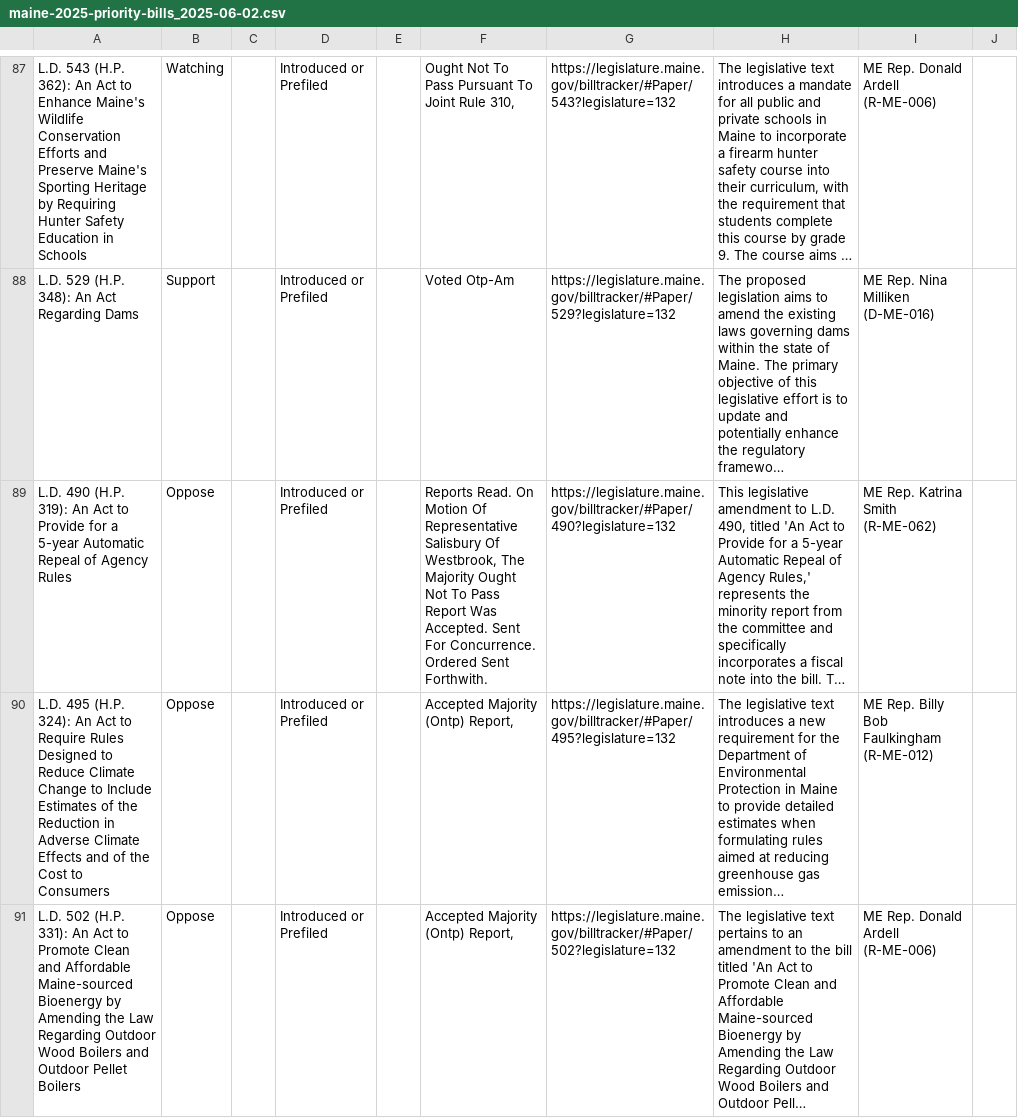
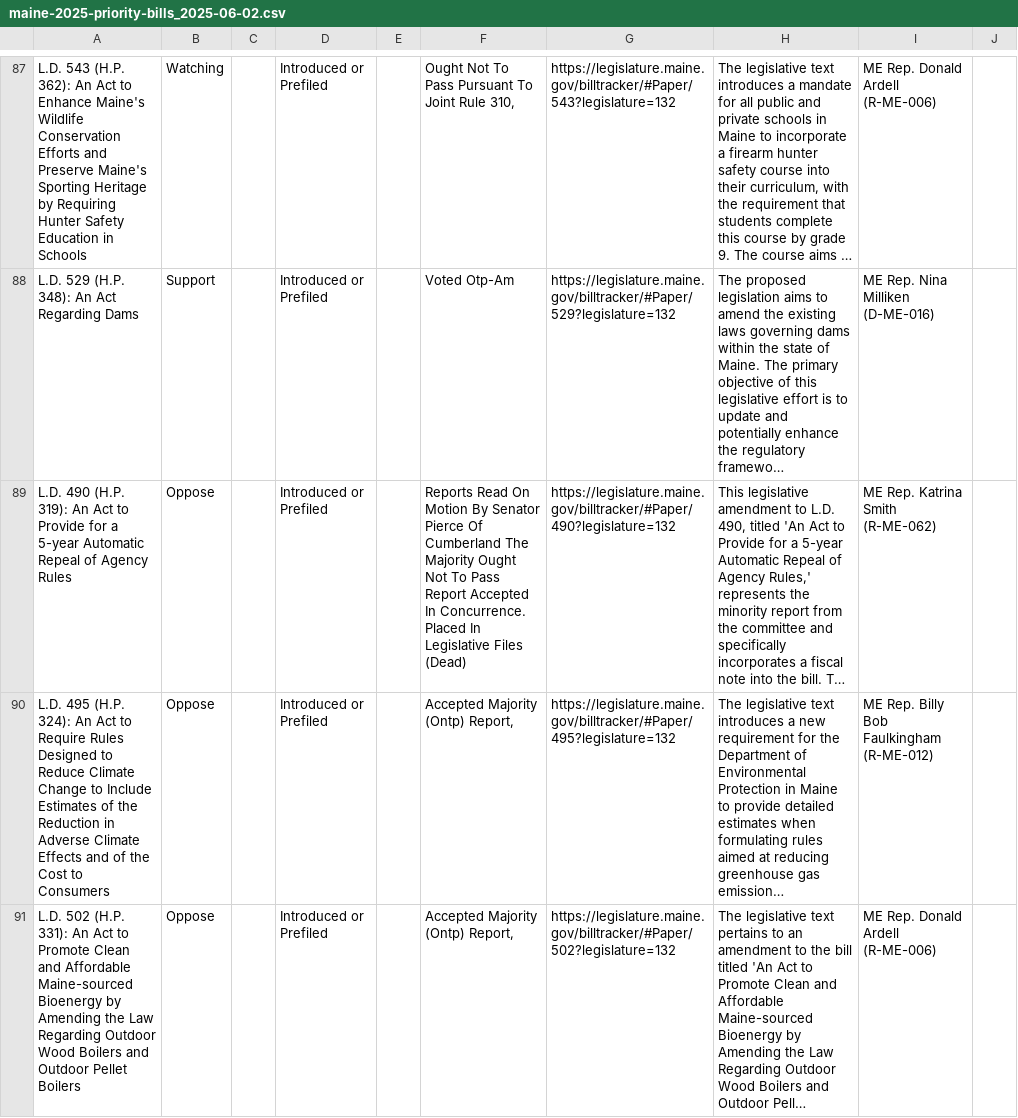
Before and after one commit to PhilipMathieu/scme-tracker, a CSV file: archive/maine-2025-priority-bills_2025-06-02.csv, drawn as a sheet; only a part is shown, gaps mark what is left out; long unchanged cells end in …; the diff names each change by its address in the sheet, - before the commit and + after, or states it on an @@ line.

```diff
--- a/archive/maine-2025-priority-bills_2025-06-02.csv
+++ b/archive/maine-2025-priority-bills_2025-06-02.csv
-F89: Reports Read. On Motion Of Representative Salisbury Of Westbrook, The Majority Ought Not To Pass Report Was Accepted. Sent For Concurrence. Ordered Sent Forthwith.
+F89: Reports Read On Motion By Senator Pierce Of Cumberland The Majority Ought Not To Pass Report Accepted In Concurrence. Placed In Legislative Files (Dead)
```
Also changed, not shown: maine-2025-priority-bills.csv.
